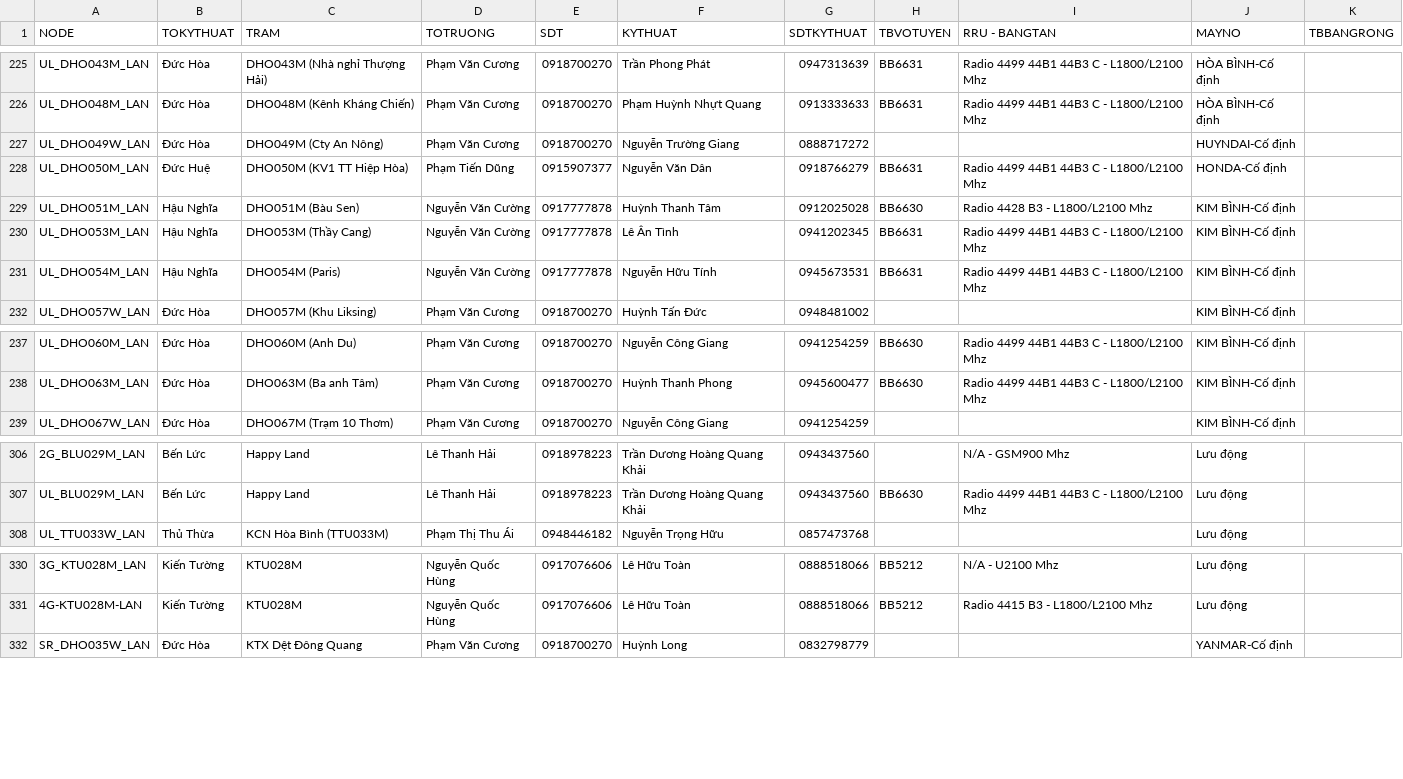
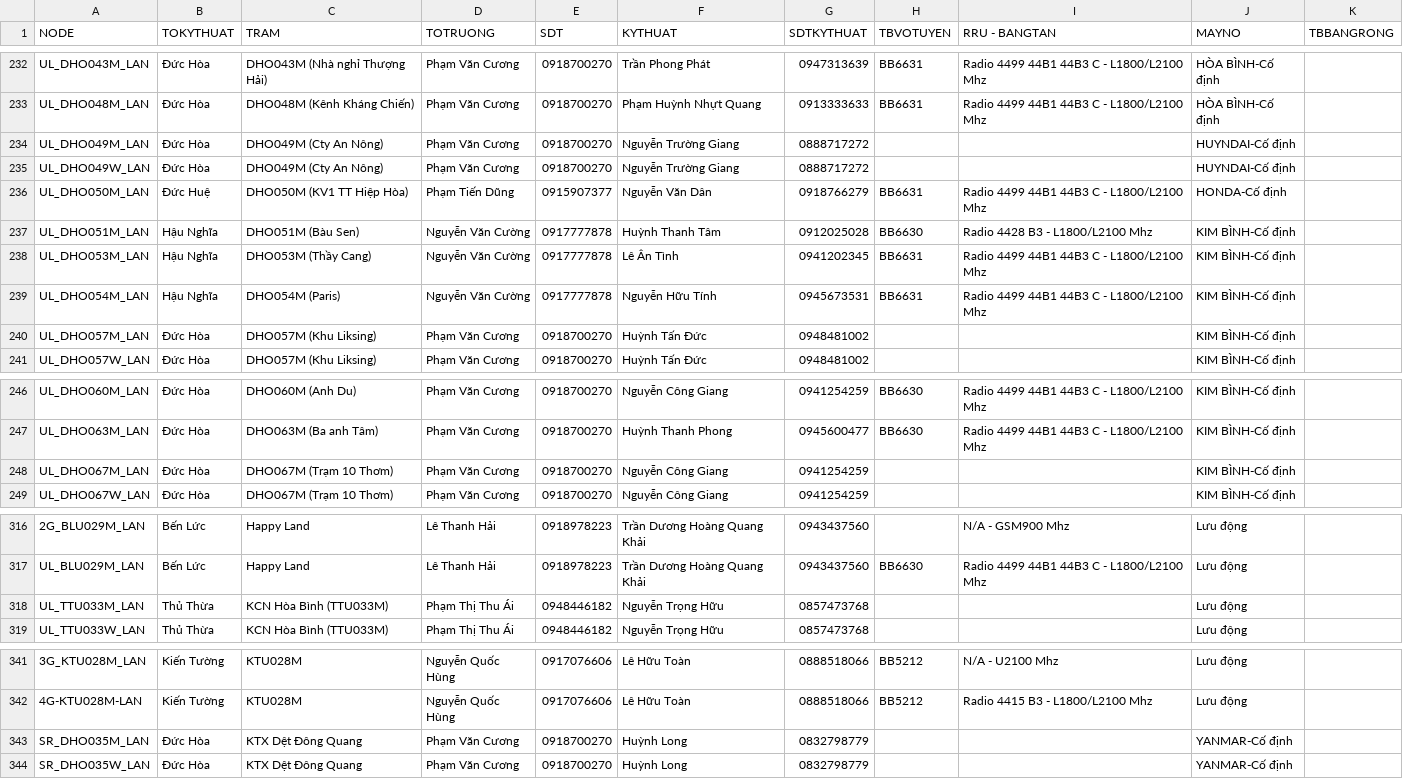
Before and after one commit to congkhanh1504/FMS, a CSV file: UP_TRAM_2412.csv, drawn as a sheet; only a part is shown, gaps mark what is left out; the diff covers the shown part only; the diff names each change by its address in the sheet, - before the commit and + after, or states it on an @@ line.

```diff
--- a/UP_TRAM_2412.csv
+++ b/UP_TRAM_2412.csv
+row 234: UL_DHO049M_LAN | Đức Hòa | DHO049M (Cty An Nông) | Phạm Văn Cương | 0918700270 | Nguyễn Trường Giang | 0888717272 |  |  | HUYNDAI-Cố định
+row 240: UL_DHO057M_LAN | Đức Hòa | DHO057M (Khu Liksing) | Phạm Văn Cương | 0918700270 | Huỳnh Tấn Đức | 0948481002 |  |  | KIM BÌNH-Cố định
+row 248: UL_DHO067M_LAN | Đức Hòa | DHO067M (Trạm 10 Thơm) | Phạm Văn Cương | 0918700270 | Nguyễn Công Giang | 0941254259 |  |  | KIM BÌNH-Cố định
+row 318: UL_TTU033M_LAN | Thủ Thừa | KCN Hòa Bình (TTU033M) | Phạm Thị Thu Ái | 0948446182 | Nguyễn Trọng Hữu | 0857473768 |  |  | Lưu động
+row 343: SR_DHO035M_LAN | Đức Hòa | KTX Dệt Đông Quang | Phạm Văn Cương | 0918700270 | Huỳnh Long | 0832798779 |  |  | YANMAR-Cố định
```
Also changed, not shown: 14 added rows elsewhere in this file.
